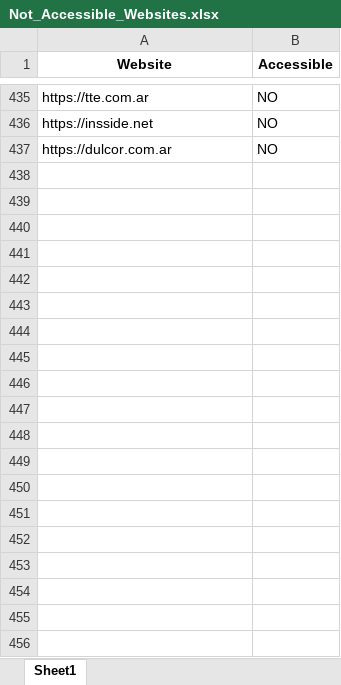
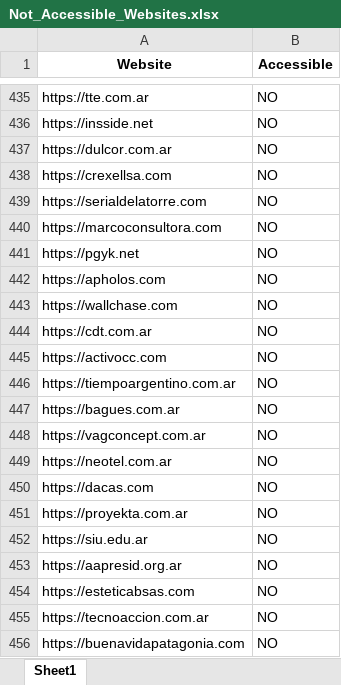
Before and after one commit to SanjayMSD/Email, an Excel workbook: Not_Accessible_Websites.xlsx, sheet Sheet1, drawn as a sheet; only a part is shown, gaps mark what is left out; values as stored, in another font and other column widths than the file's, no borders; the diff covers the shown part only; the diff names each change by its address in the sheet, - before the commit and + after, or states it on an @@ line.

```diff
--- a/Not_Accessible_Websites.xlsx (sheet Sheet1)
+++ b/Not_Accessible_Websites.xlsx (sheet Sheet1)
+row 438: https://crexellsa.com | NO
+row 439: https://serialdelatorre.com | NO
+row 440: https://marcoconsultora.com | NO
+row 441: https://pgyk.net | NO
+row 442: https://apholos.com | NO
+row 443: https://wallchase.com | NO
+row 444: https://cdt.com.ar | NO
+row 445: https://activocc.com | NO
+row 446: https://tiempoargentino.com.ar | NO
+row 447: https://bagues.com.ar | NO
+row 448: https://vagconcept.com.ar | NO
+row 449: https://neotel.com.ar | NO
+row 450: https://dacas.com | NO
+row 451: https://proyekta.com.ar | NO
+row 452: https://siu.edu.ar | NO
+row 453: https://aapresid.org.ar | NO
+row 454: https://esteticabsas.com | NO
+row 455: https://tecnoaccion.com.ar | NO
+row 456: https://buenavidapatagonia.com | NO
```
Also changed, not shown: 363 added rows elsewhere in this sheet, Website_Emails.xlsx.
